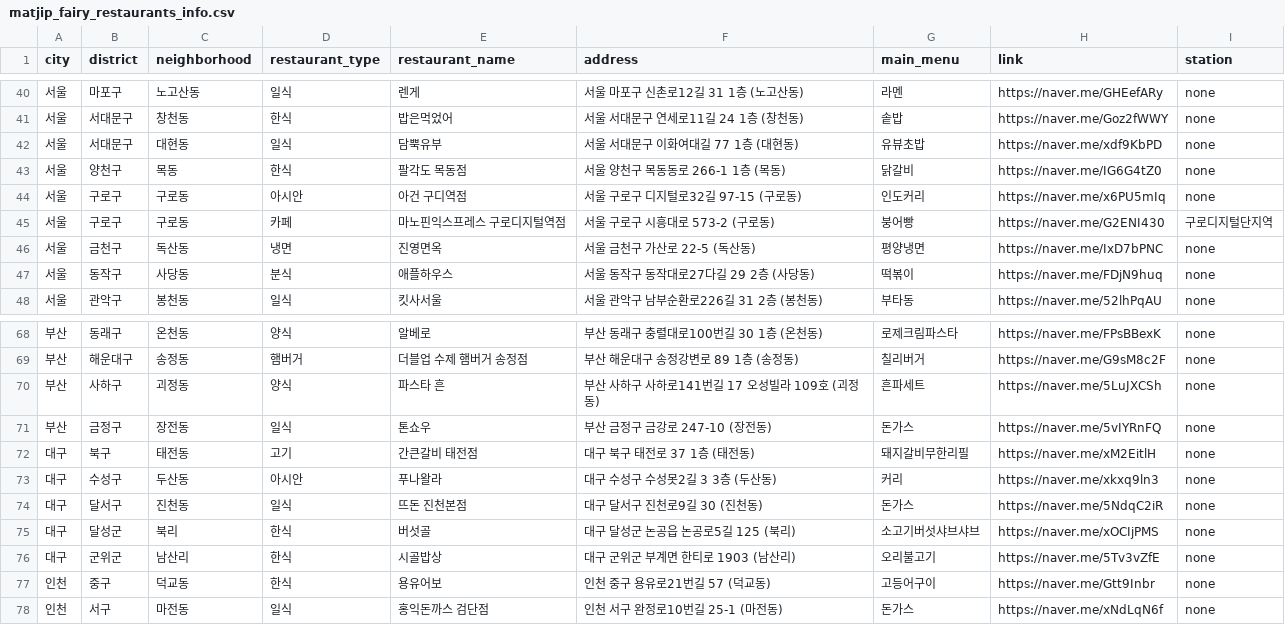
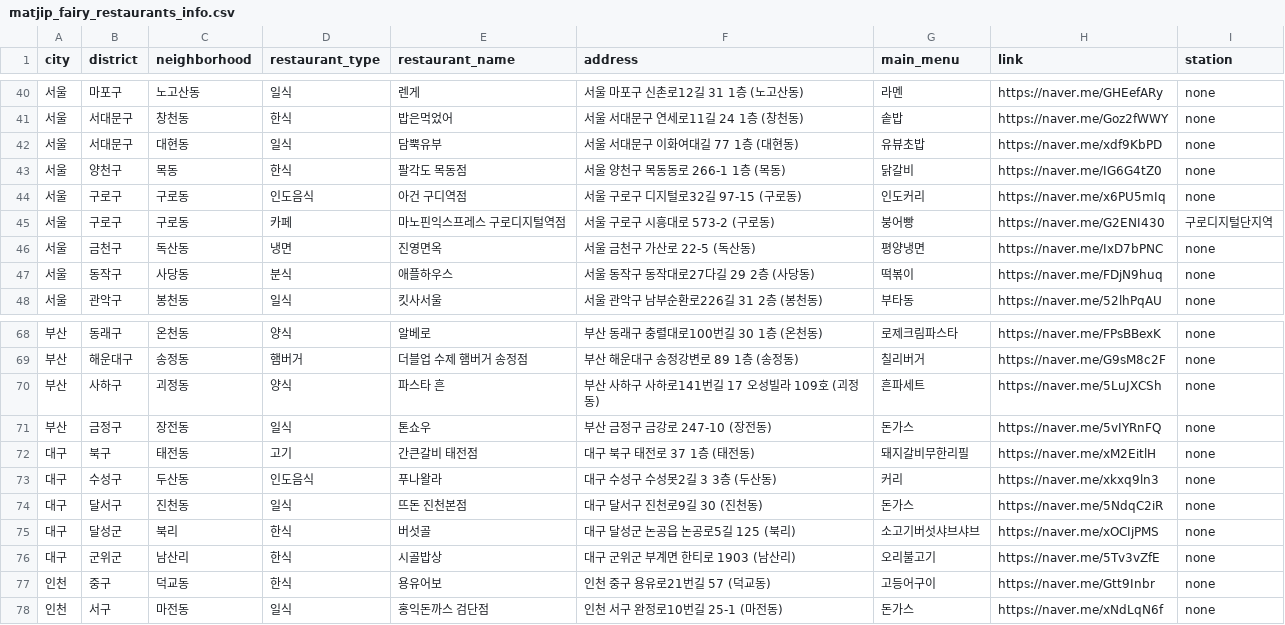
Before and after one commit to Bonitabueno/matjip_fairy, a CSV file: matjip_fairy_restaurants_info.csv, drawn as a sheet; only a part is shown, gaps mark what is left out.

Commit message:
Update matjip_fairy_restaurants_info.csv

```diff
--- a/matjip_fairy_restaurants_info.csv
+++ b/matjip_fairy_restaurants_info.csv
@@ -43,3 +43,3 @@ city,district,neighborhood,restaurant_type,restaurant_name,address,main_menu,lin
 서울,양천구,목동,한식,팔각도 목동점,서울 양천구 목동동로 266-1 1층 (목동),닭갈비,https://naver.me/IG6G4tZ0,none
-서울,구로구,구로동,아시안,아건 구디역점,서울 구로구 디지털로32길 97-15 (구로동),인도커리,https://naver.me/x6PU5mIq,none
+서울,구로구,구로동,인도음식,아건 구디역점,서울 구로구 디지털로32길 97-15 (구로동),인도커리,https://naver.me/x6PU5mIq,none
 서울,구로구,구로동,카페,마노핀익스프레스 구로디지털역점,서울 구로구 시흥대로 573-2 (구로동),붕어빵,https://naver.me/G2ENI430,구로디지털단지역
@@ -72,3 +72,3 @@ city,district,neighborhood,restaurant_type,restaurant_name,address,main_menu,lin
 대구,북구,태전동,고기,간큰갈비 태전점,대구 북구 태전로 37 1층 (태전동),돼지갈비무한리필,https://naver.me/xM2EitlH,none
-대구,수성구,두산동,아시안,푸나왈라,대구 수성구 수성못2길 3 3층 (두산동),커리,https://naver.me/xkxq9ln3,none
+대구,수성구,두산동,인도음식,푸나왈라,대구 수성구 수성못2길 3 3층 (두산동),커리,https://naver.me/xkxq9ln3,none
 대구,달서구,진천동,일식,뜨돈 진천본점,대구 달서구 진천로9길 30 (진천동),돈가스,https://naver.me/5NdqC2iR,none
```
